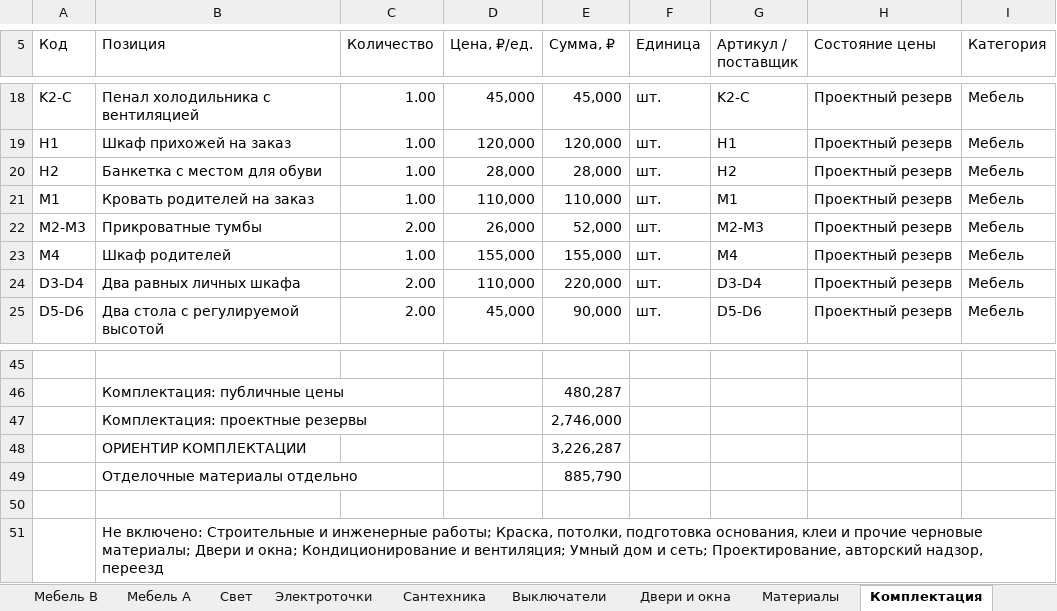
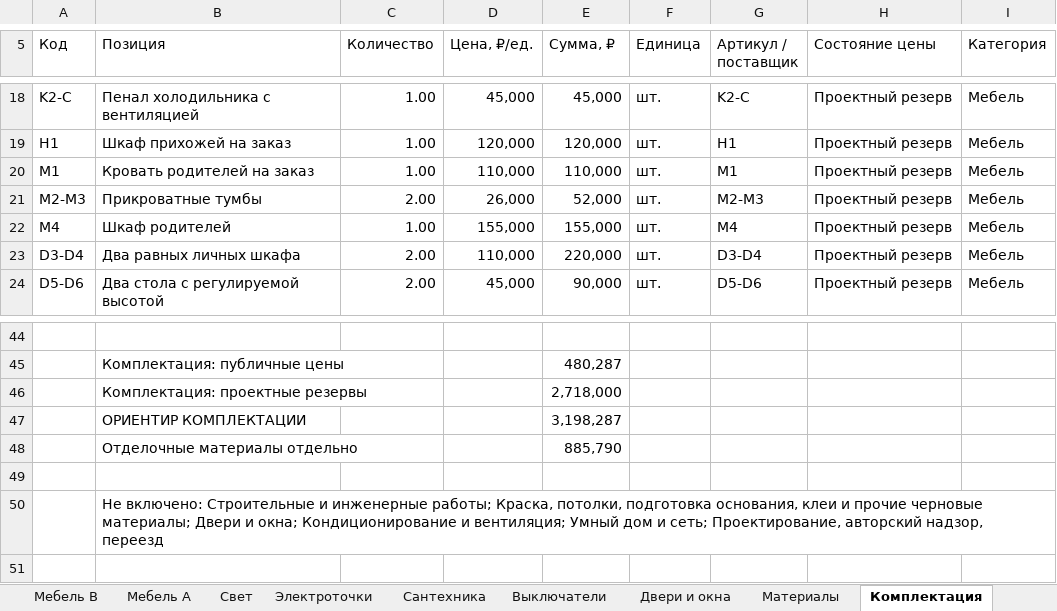
Before and after one commit to arammuradian01-cloud/sobytie-apartment-studio, an Excel workbook: public/project/SOBYTIE_P04_SCHEDULES.xlsx, sheet Комплектация, drawn as a sheet; only a part is shown, gaps mark what is left out; values as stored, in another font and other column widths than the file's, no cell formats; removed rows and columns are numbered as before the commit, all else as after; the diff names each change by its address in the sheet, - before the commit and + after, or states it on an @@ line.

```diff
--- a/public/project/SOBYTIE_P04_SCHEDULES.xlsx (sheet Комплектация)
+++ b/public/project/SOBYTIE_P04_SCHEDULES.xlsx (sheet Комплектация)
-row 20: H2 | Банкетка с местом для обуви | 1.00 | 28,000 | 28,000 | шт. | H2 | Проектный резерв | Мебель
-E46 (Сумма, ₽): 2,746,000
+E46 (Сумма, ₽): 2,718,000
-E47 (Сумма, ₽): 3,226,287
+E47 (Сумма, ₽): 3,198,287
```
Also changed, not shown: sheet Свет, sheet Электроточки, sheet Мебель A, sheet Проходы P04, sheet Подбор, sheet Мебель B, 1 more sheet, cell formats, formulas that keep their value, 34 other files.
